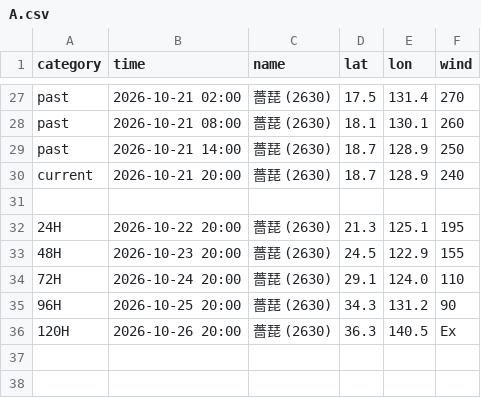
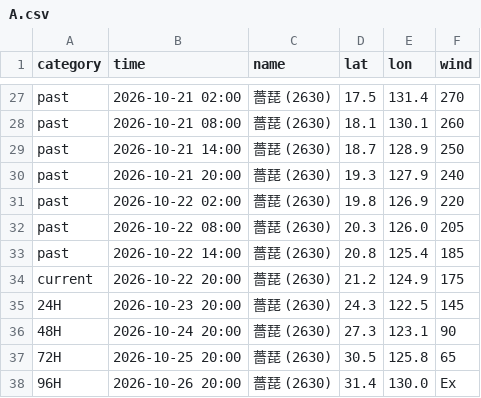
Before and after one commit to macaosso/MSSO, a CSV file: TCdata/A.csv, drawn as a sheet; only a part is shown, gaps mark what is left out.

Commit message:
Update A.csv with new past and current entries

```diff
--- a/TCdata/A.csv
+++ b/TCdata/A.csv
@@ -29,8 +29,10 @@ past,2026-10-21 08:00,薔琵 (2630),18.1,130.1,260
 past,2026-10-21 14:00,薔琵 (2630),18.7,128.9,250
-current,2026-10-21 20:00,薔琵 (2630),18.7,128.9,240
-
-24H,2026-10-22 20:00,薔琵 (2630),21.3,125.1,195
-48H,2026-10-23 20:00,薔琵 (2630),24.5,122.9,155
-72H,2026-10-24 20:00,薔琵 (2630),29.1,124.0,110
-96H,2026-10-25 20:00,薔琵 (2630),34.3,131.2,90
-120H,2026-10-26 20:00,薔琵 (2630),36.3,140.5,Ex
+past,2026-10-21 20:00,薔琵 (2630),19.3,127.9,240
+past,2026-10-22 02:00,薔琵 (2630),19.8,126.9,220
+past,2026-10-22 08:00,薔琵 (2630),20.3,126.0,205
+past,2026-10-22 14:00,薔琵 (2630),20.8,125.4,185
+current,2026-10-22 20:00,薔琵 (2630),21.2,124.9,175
+24H,2026-10-23 20:00,薔琵 (2630),24.3,122.5,145
+48H,2026-10-24 20:00,薔琵 (2630),27.3,123.1,90
+72H,2026-10-25 20:00,薔琵 (2630),30.5,125.8,65
+96H,2026-10-26 20:00,薔琵 (2630),31.4,130.0,Ex
```
